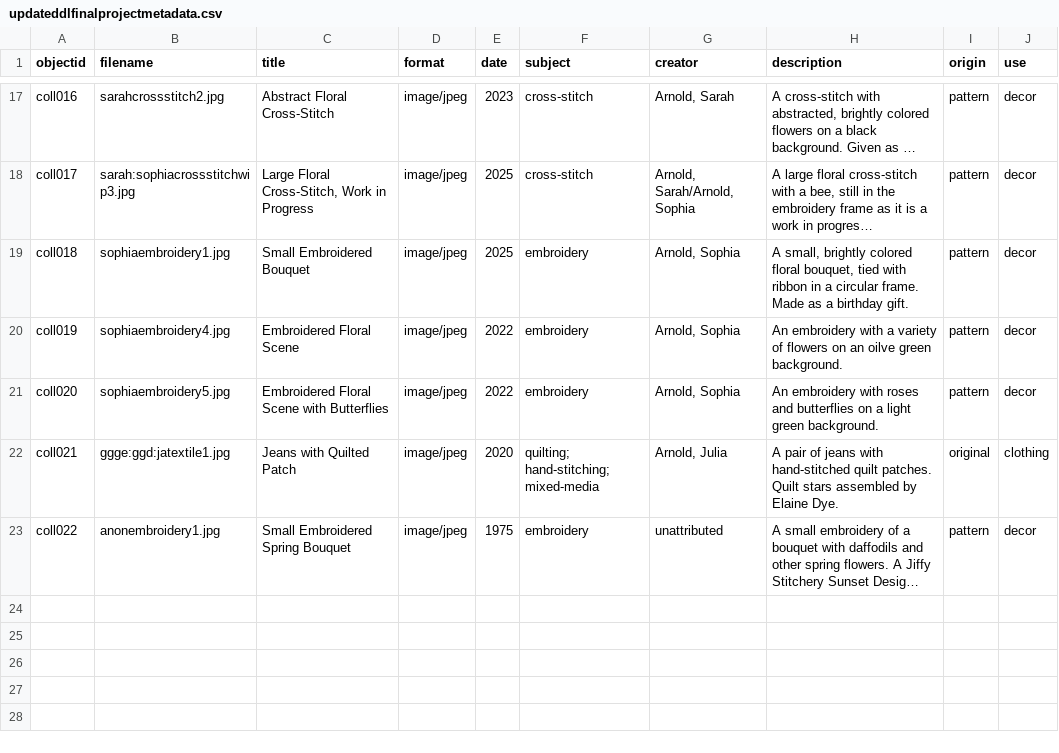
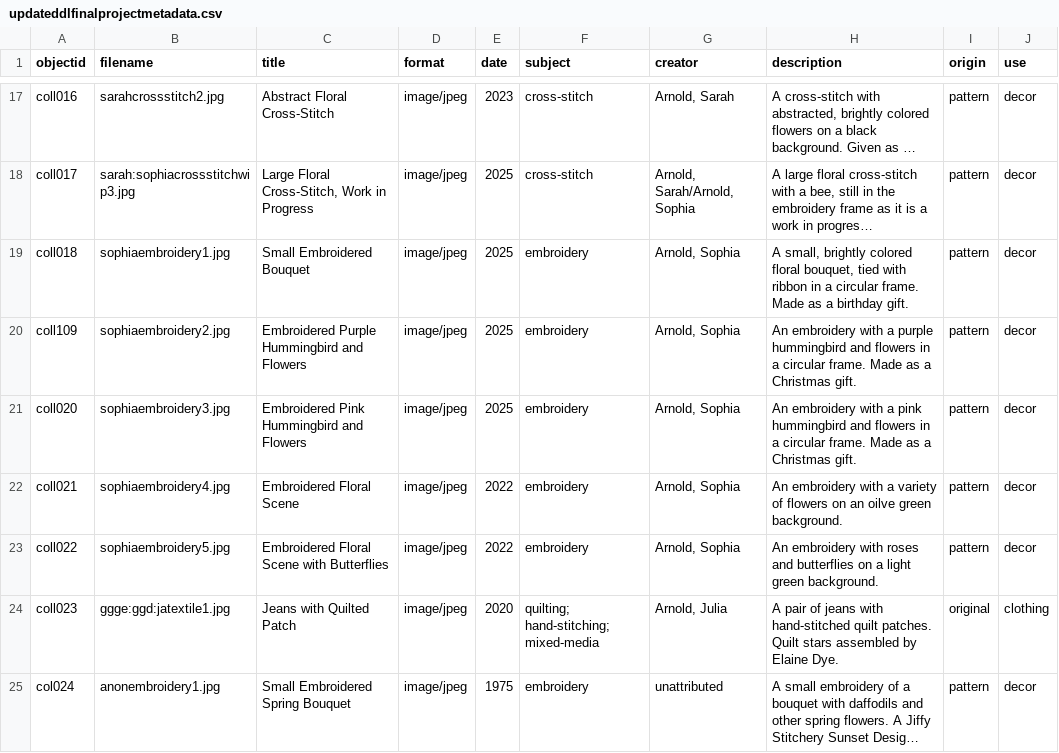
Before and after one commit to jjuliaarnoldd/DigitalLibrariesFinalProject, a CSV file: _data/updateddlfinalprojectmetadata.csv, drawn as a sheet; only a part is shown, gaps mark what is left out; long unchanged cells end in …; addresses are those after the commit; the diff names each change by its address in the sheet, - before the commit and + after, or states it on an @@ line.

Commit message:
Revert "updated metadata to remove sophia's gifts"

```diff
--- a/_data/updateddlfinalprojectmetadata.csv
+++ b/_data/updateddlfinalprojectmetadata.csv
+row 20: coll109 | sophiaembroidery2.jpg | Embroidered Purple Hummingbird and Flowers | image/jpeg | 2025 | embroidery | Arnold, Sophia | An embroidery with a purple hummingbird and flowers in a circular frame. Made as a Christmas gift. | pattern | decor
+row 21: coll020 | sophiaembroidery3.jpg | Embroidered Pink Hummingbird and Flowers | image/jpeg | 2025 | embroidery | Arnold, Sophia | An embroidery with a pink hummingbird and flowers in a circular frame. Made as a Christmas gift. | pattern | decor
-A22 (objectid): coll019
+A22 (objectid): coll021
-A23 (objectid): coll020
+A23 (objectid): coll022
-A24 (objectid): coll021
+A24 (objectid): coll023
-A25 (objectid): coll022
+A25 (objectid): col024
```
